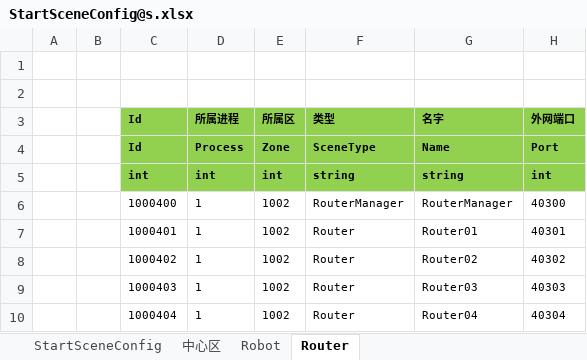
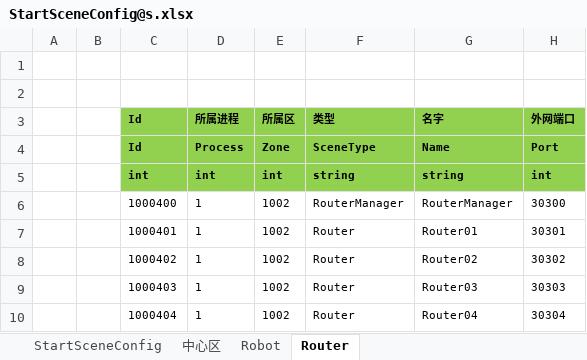
Before and after one commit to csyinghuochong/mengjing, an Excel workbook: Unity/Assets/Config/Excel/StartConfig/Beta/StartSceneConfig@s.xlsx, sheet Router, drawn as a sheet; values as stored, in another font and other column widths than the file's, no borders; the diff names each change by its address in the sheet, - before the commit and + after, or states it on an @@ line.

```diff
--- a/Unity/Assets/Config/Excel/StartConfig/Beta/StartSceneConfig@s.xlsx (sheet Router)
+++ b/Unity/Assets/Config/Excel/StartConfig/Beta/StartSceneConfig@s.xlsx (sheet Router)
-H6 (外网端口): 40300
+H6 (外网端口): 30300
-H7 (外网端口): 40301
+H7 (外网端口): 30301
-H8 (外网端口): 40302
+H8 (外网端口): 30302
-H9 (外网端口): 40303
+H9 (外网端口): 30303
-H10 (外网端口): 40304
+H10 (外网端口): 30304
```
Also changed, not shown: Unity/Assets/Config/Excel/StartConfig/Localhost/StartSceneConfig@s.xlsx, 9 other files.
